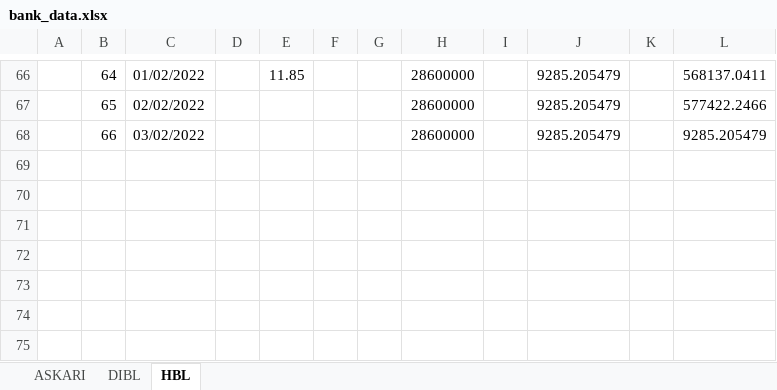
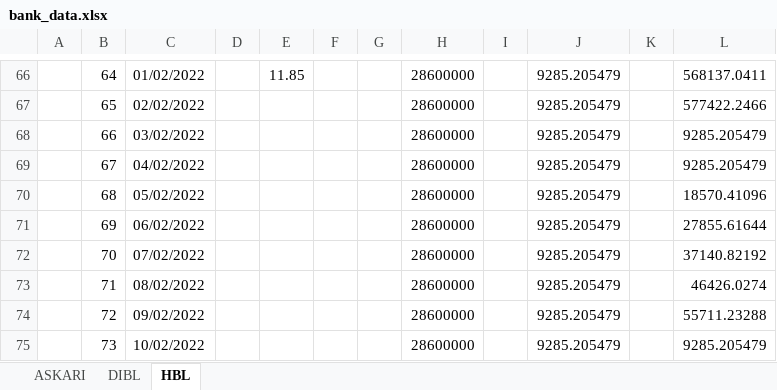
Before and after one commit to mickahellap09/website-test-copy, an Excel workbook: website/data/reports/bank_data.xlsx, sheet HBL, drawn as a sheet; only a part is shown, gaps mark what is left out; values as stored, in another font and other column widths than the file's, no borders; the diff names each change by its address in the sheet, - before the commit and + after, or states it on an @@ line.

```diff
--- a/website/data/reports/bank_data.xlsx (sheet HBL)
+++ b/website/data/reports/bank_data.xlsx (sheet HBL)
+row 69:  | 67 | 04/02/2022 |  |  |  |  | 28600000 |  | 9285.205479 |  | 9285.205479
+row 70:  | 68 | 05/02/2022 |  |  |  |  | 28600000 |  | 9285.205479 |  | 18570.41096
+row 71:  | 69 | 06/02/2022 |  |  |  |  | 28600000 |  | 9285.205479 |  | 27855.61644
+row 72:  | 70 | 07/02/2022 |  |  |  |  | 28600000 |  | 9285.205479 |  | 37140.82192
+row 73:  | 71 | 08/02/2022 |  |  |  |  | 28600000 |  | 9285.205479 |  | 46426.0274
+row 74:  | 72 | 09/02/2022 |  |  |  |  | 28600000 |  | 9285.205479 |  | 55711.23288
+row 75:  | 73 | 10/02/2022 |  |  |  |  | 28600000 |  | 9285.205479 |  | 9285.205479
```
Also changed, not shown: sheet ASKARI, sheet DIBL, 15 other files.
